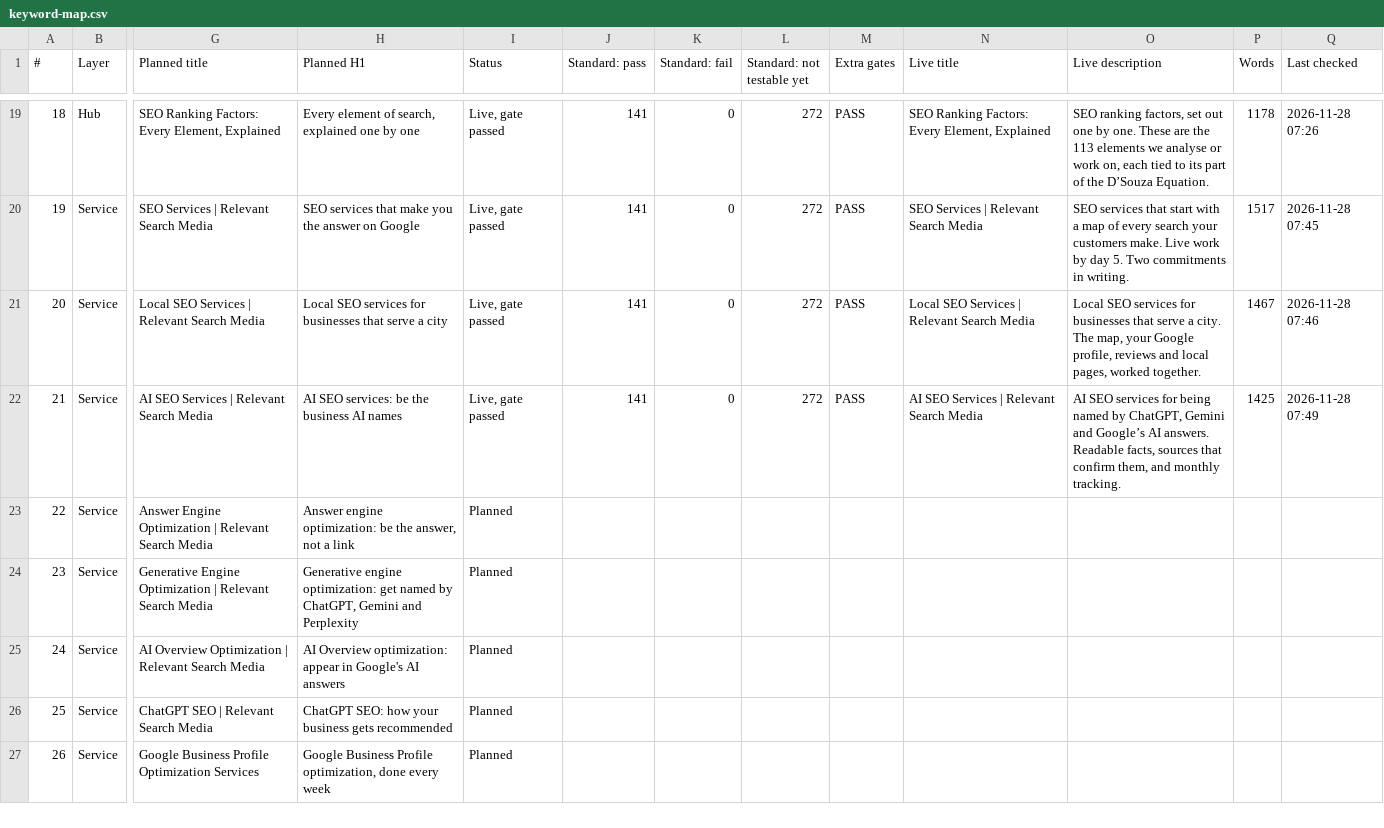
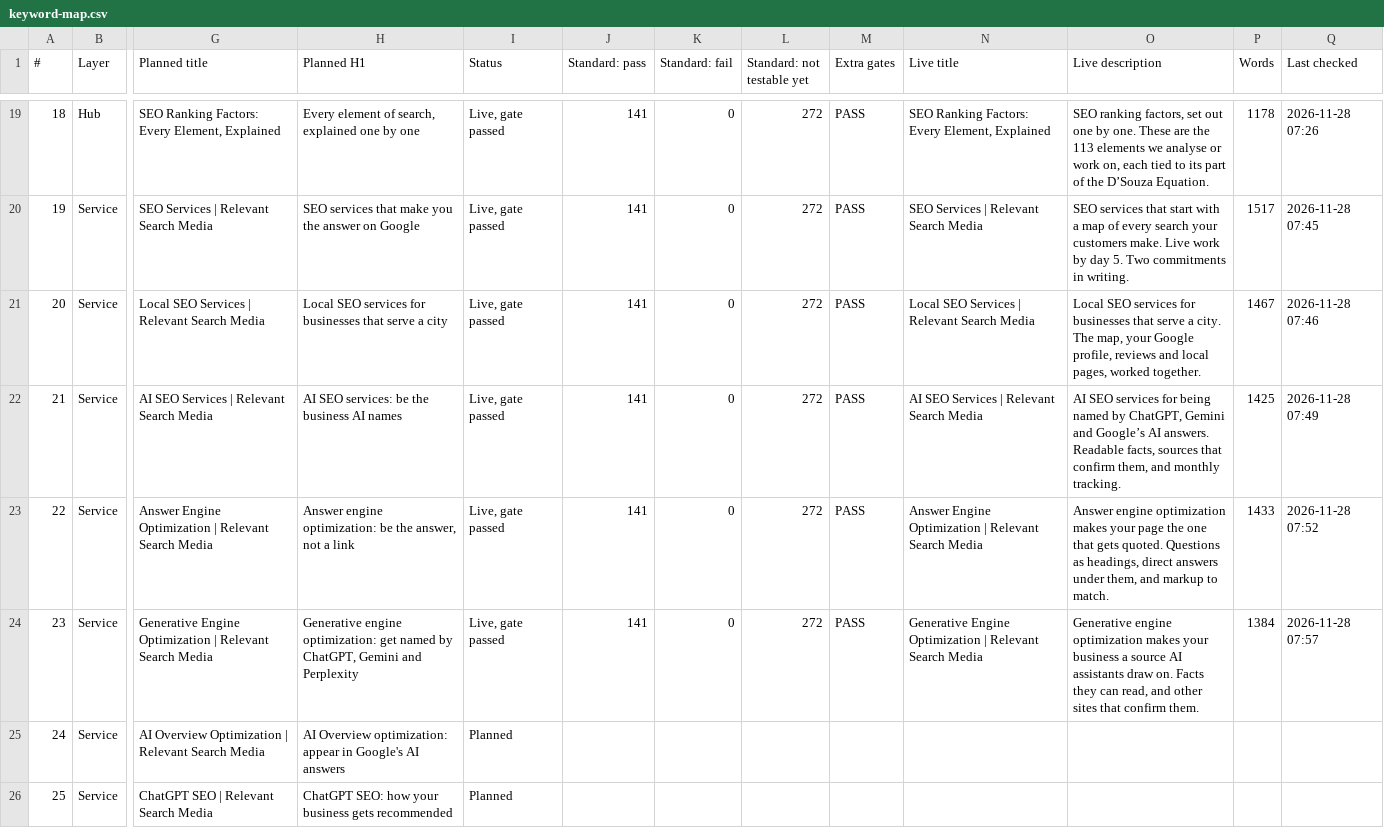
Before and after one commit to Thomas-RSM/rsm-engine, a CSV file: wordpress/qa/keyword-map.csv, drawn as a sheet; only a part is shown, gaps mark what is left out; the shorter side is filled out with more unchanged rows; the diff names each change by its address in the sheet, - before the commit and + after, or states it on an @@ line.

```diff
--- a/wordpress/qa/keyword-map.csv
+++ b/wordpress/qa/keyword-map.csv
-I23:I24 (Status): Planned
+I23:I24 (Status): Live, gate passed
-J23:J24 (Standard: pass): (empty)
+J23:J24 (Standard: pass): 141
-K23:K24 (Standard: fail): (empty)
+K23:K24 (Standard: fail): 0
-L23:L24 (Standard: not testable yet): (empty)
+L23:L24 (Standard: not testable yet): 272
-M23:M24 (Extra gates): (empty)
+M23:M24 (Extra gates): PASS
-N23 (Live title): (empty)
+N23 (Live title): Answer Engine Optimization | Relevant Search Media
-O23 (Live description): (empty)
+O23 (Live description): Answer engine optimization makes your page the one that gets quoted. Questions as headings, direct answers under them, and markup to match.
-P23 (Words): (empty)
+P23 (Words): 1433
-Q23 (Last checked): (empty)
+Q23 (Last checked): 2026-11-28 07:52
-N24 (Live title): (empty)
+N24 (Live title): Generative Engine Optimization | Relevant Search Media
-O24 (Live description): (empty)
+O24 (Live description): Generative engine optimization makes your business a source AI assistants draw on. Facts they can read, and other sites that confirm them.
-P24 (Words): (empty)
+P24 (Words): 1384
-Q24 (Last checked): (empty)
+Q24 (Last checked): 2026-11-28 07:57
```
Also changed, not shown: 5 other files.
